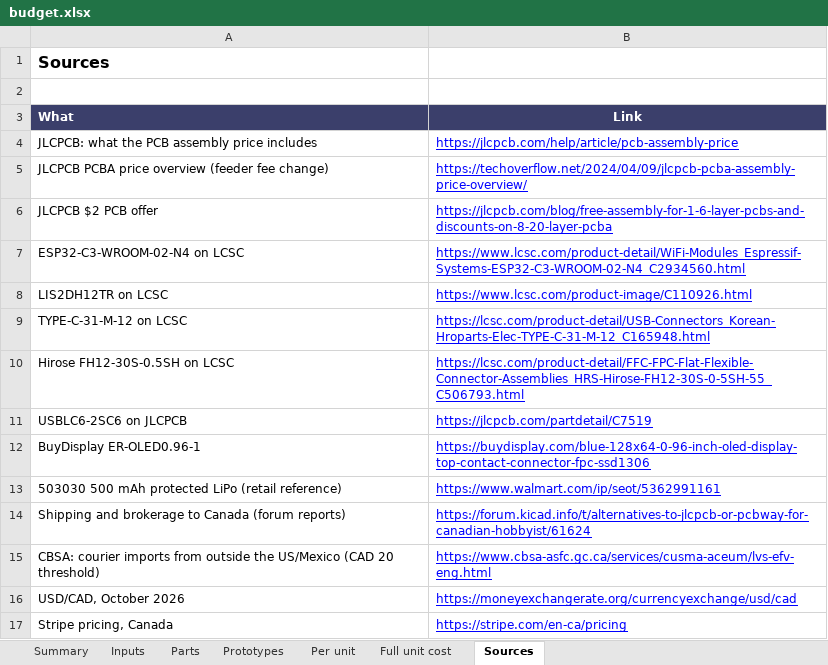
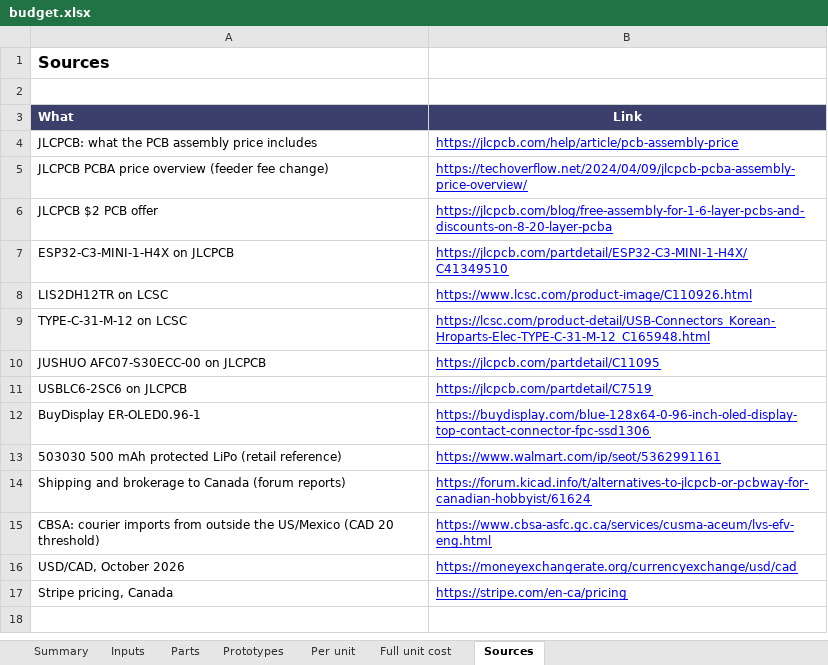
Before and after one commit to belivablelevi/Lumi, an Excel workbook: hardware/pcb/budget.xlsx, sheet Sources, drawn as a sheet; values as stored, in another font and other column widths than the file's, no borders; removed rows and columns are numbered as before the commit, all else as after; the diff names each change by its address in the sheet, - before the commit and + after, or states it on an @@ line.

```diff
--- a/hardware/pcb/budget.xlsx (sheet Sources)
+++ b/hardware/pcb/budget.xlsx (sheet Sources)
-row 7: ESP32-C3-WROOM-02-N4 on LCSC | https://www.lcsc.com/product-detail/WiFi-Modules_Espressif-Systems-ESP32-C3-WROOM-02-N4_C2934560.html
+row 7: ESP32-C3-MINI-1-H4X on JLCPCB | https://jlcpcb.com/partdetail/ESP32-C3-MINI-1-H4X/C41349510
-row 10: Hirose FH12-30S-0.5SH on LCSC | https://lcsc.com/product-detail/FFC-FPC-Flat-Flexible-Connector-Assemblies_HRS-Hirose-FH12-30S-0-5SH-55_C506793.html
+row 10: JUSHUO AFC07-S30ECC-00 on JLCPCB | https://jlcpcb.com/partdetail/C11095
```
Also changed, not shown: sheet Parts, sheet Inputs, 35 other files.
